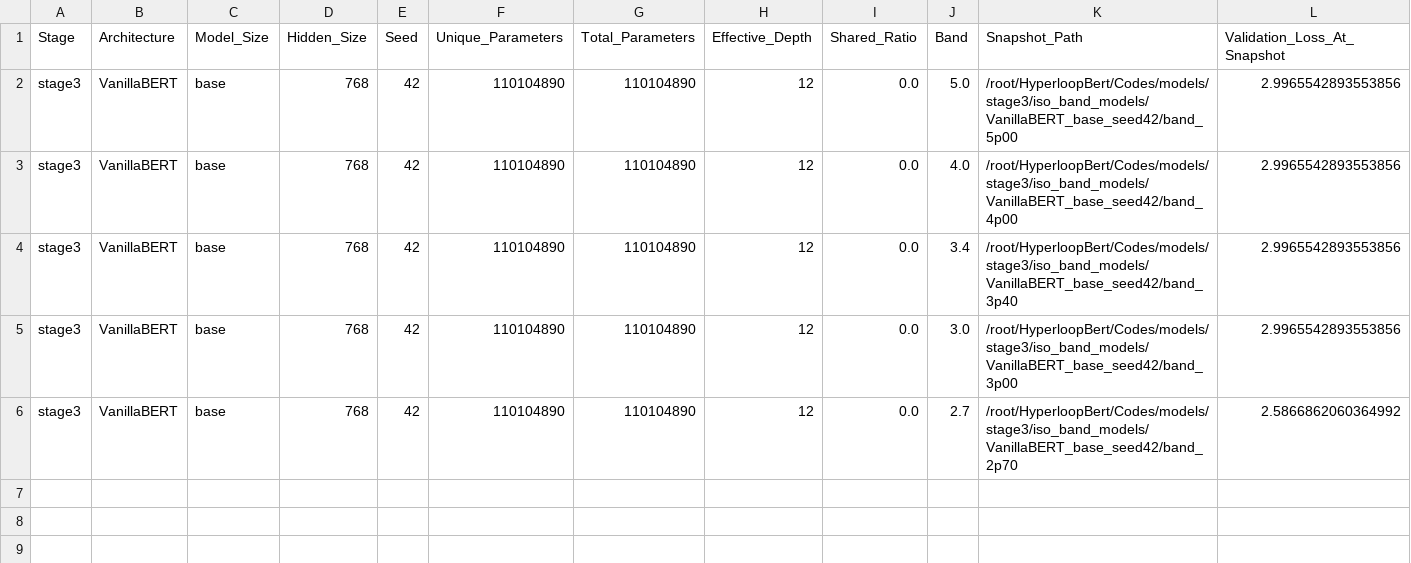
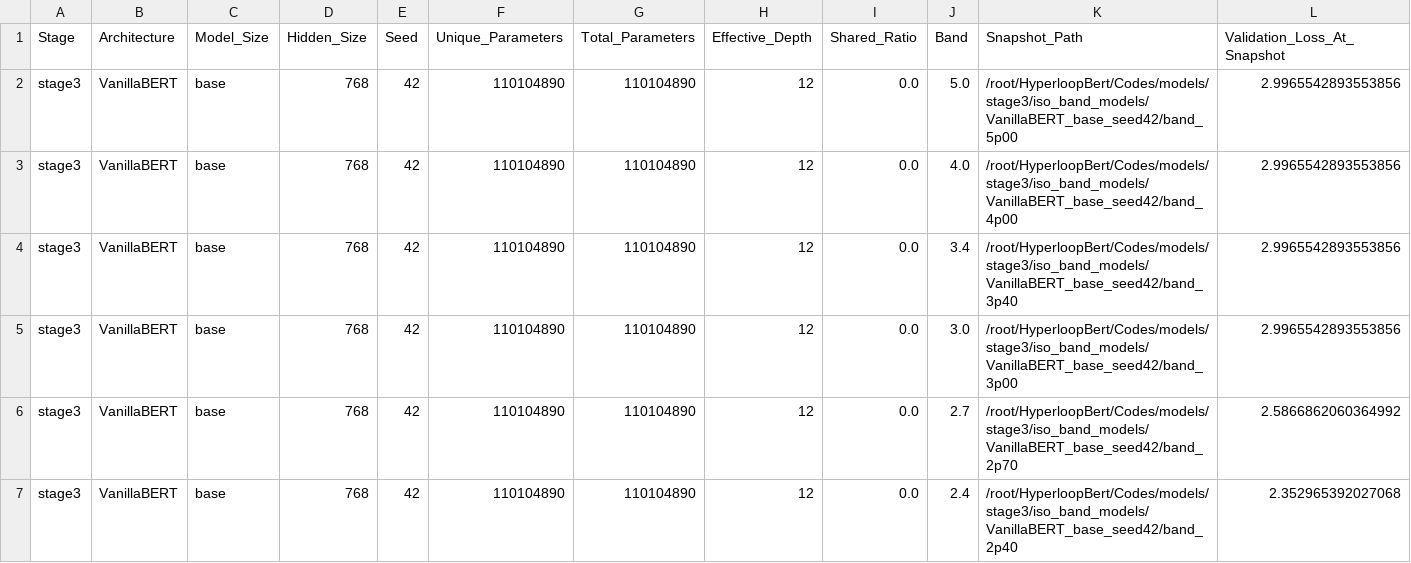
Before and after one commit to DevDaring/HyperloopBert, a CSV file: Codes/results/stage3/iso_checkpoints/index.csv, drawn as a sheet; only a part is shown; rows hold the shown columns only; the diff names each change by its address in the sheet, - before the commit and + after, or states it on an @@ line.

```diff
--- a/Codes/results/stage3/iso_checkpoints/index.csv
+++ b/Codes/results/stage3/iso_checkpoints/index.csv
+row 7: stage3 | VanillaBERT | base | 768 | 42 | 110104890 | 110104890 | 12 | 0.0 | 2.4 | /root/HyperloopBert/Codes/models/stage3/iso_band_models/VanillaBERT_base_seed42/band_2p40 | 2.352965392027068
```
Also changed, not shown: Codes/results/stage3/mlm/summary_table.csv.
